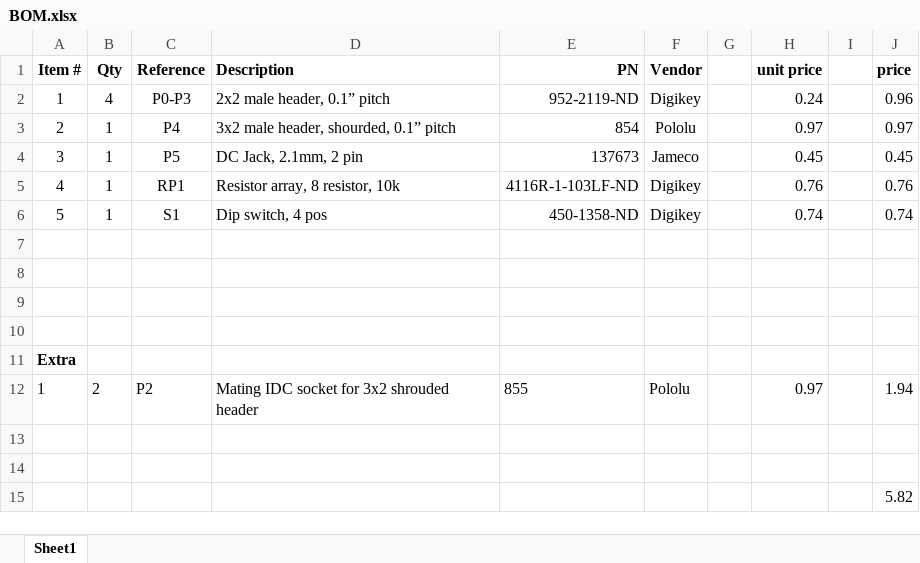
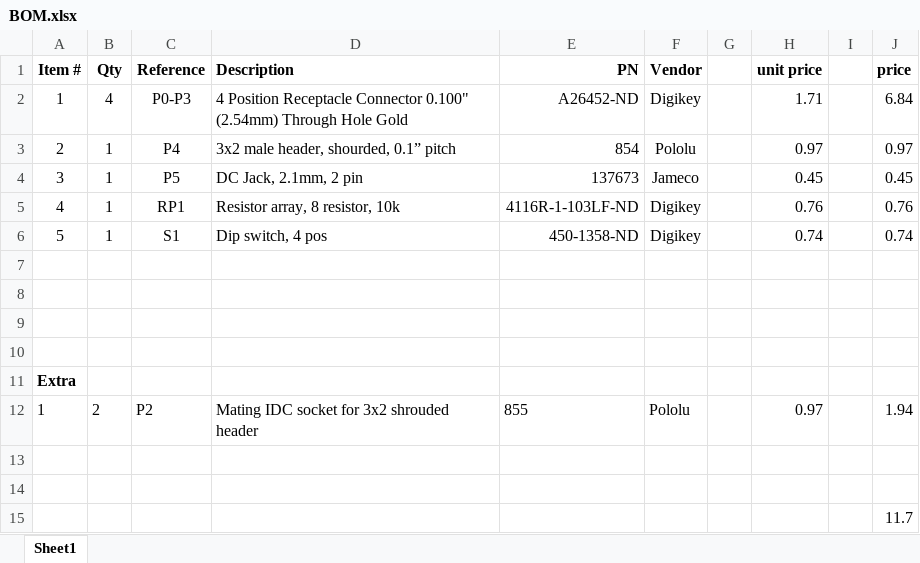
Before and after one commit to iorodeo/panels_g4_hardware, an Excel workbook: shield_driver_v0p3/production_v0/BOM.xlsx, sheet Sheet1, drawn as a sheet; values as stored, in another font and other column widths than the file's, no borders; the diff names each change by its address in the sheet, - before the commit and + after, or states it on an @@ line.

Commit message:
male→female header in BOM

```diff
--- a/shield_driver_v0p3/production_v0/BOM.xlsx (sheet Sheet1)
+++ b/shield_driver_v0p3/production_v0/BOM.xlsx (sheet Sheet1)
-D2 (Description): 2x2 male header, 0.1” pitch
+D2 (Description): 4 Position Receptacle Connector 0.100" (2.54mm) Through Hole Gold
-E2 (PN): 952-2119-ND
+E2 (PN): A26452-ND
-H2 (unit price): 0.24
+H2 (unit price): 1.71
-J2 (price): 0.96
+J2 (price): 6.84
-J15 (price): 5.82
+J15 (price): 11.7
```
Also changed, not shown: 1 other file.
